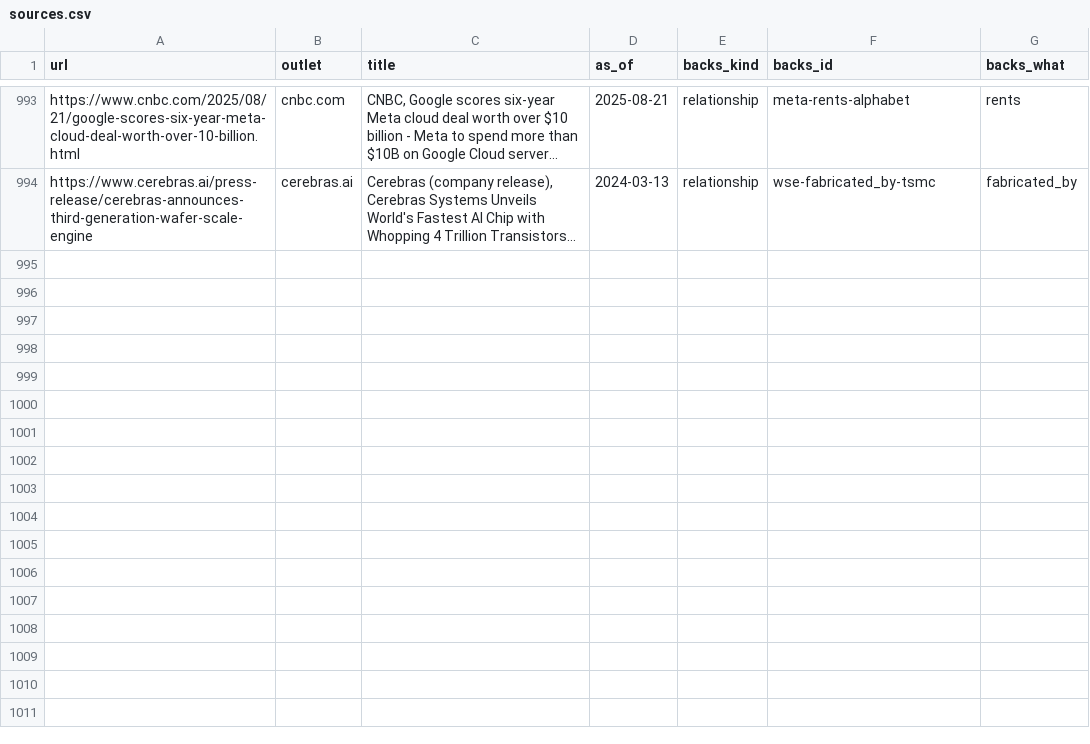
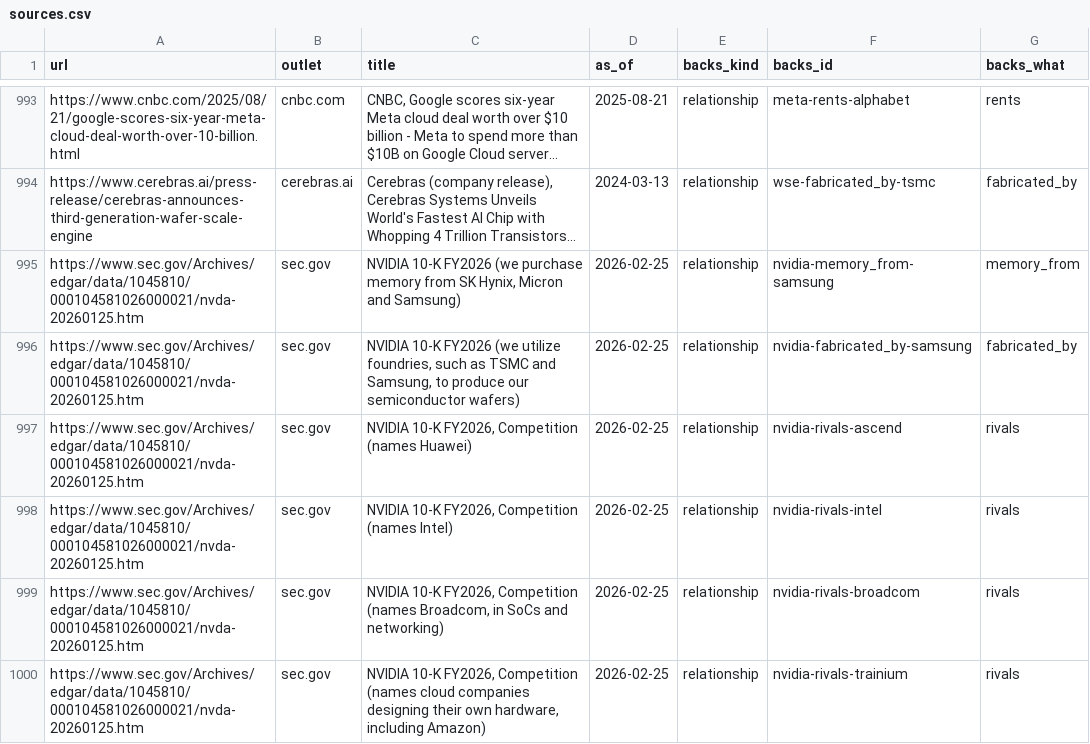
Before and after one commit to hanl1/stateofai-data, a CSV file: sources.csv, drawn as a sheet; only a part is shown, gaps mark what is left out; long unchanged cells end in …; the diff covers the shown part only; the diff names each change by its address in the sheet, - before the commit and + after, or states it on an @@ line.

```diff
--- a/sources.csv
+++ b/sources.csv
+row 995: https://www.sec.gov/Archives/edgar/data/1045810/000104581026000021/nvda-20260125.htm | sec.gov | NVIDIA 10-K FY2026 (we purchase memory from SK Hynix, Micron and Samsung) | 2026-02-25 | relationship | nvidia-memory_from-samsung | memory_from
+row 996: https://www.sec.gov/Archives/edgar/data/1045810/000104581026000021/nvda-20260125.htm | sec.gov | NVIDIA 10-K FY2026 (we utilize foundries, such as TSMC and Samsung, to produce our semiconductor wafers) | 2026-02-25 | relationship | nvidia-fabricated_by-samsung | fabricated_by
+row 997: https://www.sec.gov/Archives/edgar/data/1045810/000104581026000021/nvda-20260125.htm | sec.gov | NVIDIA 10-K FY2026, Competition (names Huawei) | 2026-02-25 | relationship | nvidia-rivals-ascend | rivals
+row 998: https://www.sec.gov/Archives/edgar/data/1045810/000104581026000021/nvda-20260125.htm | sec.gov | NVIDIA 10-K FY2026, Competition (names Intel) | 2026-02-25 | relationship | nvidia-rivals-intel | rivals
+row 999: https://www.sec.gov/Archives/edgar/data/1045810/000104581026000021/nvda-20260125.htm | sec.gov | NVIDIA 10-K FY2026, Competition (names Broadcom, in SoCs and networking) | 2026-02-25 | relationship | nvidia-rivals-broadcom | rivals
+row 1000: https://www.sec.gov/Archives/edgar/data/1045810/000104581026000021/nvda-20260125.htm | sec.gov | NVIDIA 10-K FY2026, Competition (names cloud companies designing their own hardware, including Amazon) | 2026-02-25 | relationship | nvidia-rivals-trainium | rivals
```
Also changed, not shown: 5 added rows and 4 edited cells elsewhere in this file, relations.csv, 2 other files.
